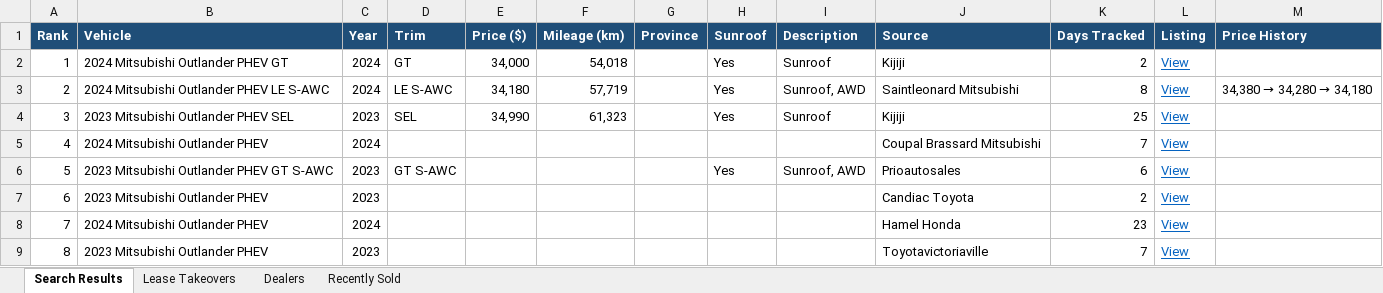
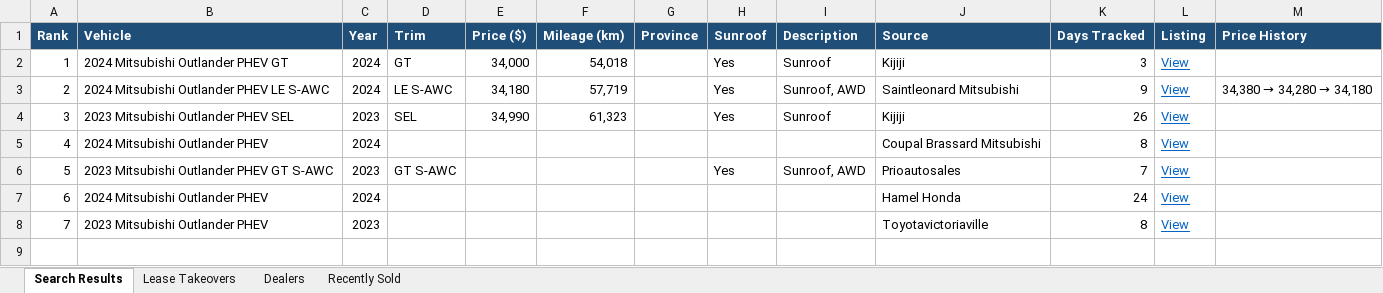
Before and after one commit to mdnaseershah/vehicle-search-automation, an Excel workbook: outlander_phev_search_results.xlsx, sheet Search Results, drawn as a sheet; values as stored, in another font and other column widths than the file's, no borders; removed rows and columns are numbered as before the commit, all else as after; the diff names each change by its address in the sheet, - before the commit and + after, or states it on an @@ line.

```diff
--- a/outlander_phev_search_results.xlsx (sheet Search Results)
+++ b/outlander_phev_search_results.xlsx (sheet Search Results)
-K2 (Days Tracked): 2
+K2 (Days Tracked): 3
-K3 (Days Tracked): 8
+K3 (Days Tracked): 9
-K4 (Days Tracked): 25
+K4 (Days Tracked): 26
-K5 (Days Tracked): 7
+K5 (Days Tracked): 8
-K6 (Days Tracked): 6
+K6 (Days Tracked): 7
-row 7: 6 | 2023 Mitsubishi Outlander PHEV | 2023 |  |  |  |  |  |  | Candiac Toyota | 2 | View
@@ column A (Rank) renumbered from row 7 down @@
-K7 (Days Tracked): 23
+K7 (Days Tracked): 24
-K8 (Days Tracked): 7
+K8 (Days Tracked): 8
```
Also changed, not shown: sheet Recently Sold, 3 other files.
